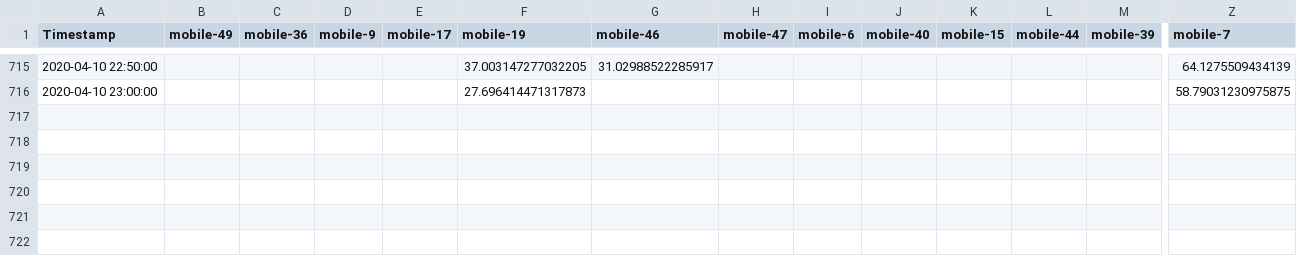
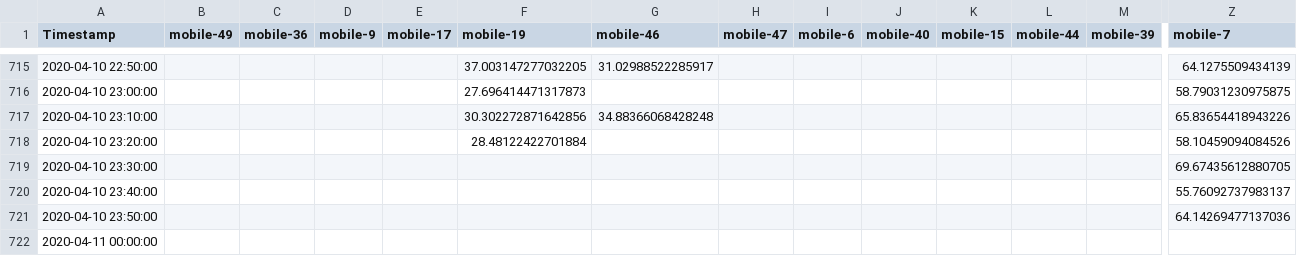
Before and after one commit to JsyTim/VAST_Mini_Challenge_Three, a CSV file: data/AggRegid/Region14.csv, drawn as a sheet; only a part is shown, gaps mark what is left out; rows hold the shown columns only; the diff names each change by its address in the sheet, - before the commit and + after, or states it on an @@ line.

```diff
--- a/data/AggRegid/Region14.csv
+++ b/data/AggRegid/Region14.csv
+row 717: 2020-04-10 23:10:00 |  |  |  |  | 30.302272871642856 | 34.88366068428248 |  |  |  |  |  |  | 65.83654418943226
+row 718: 2020-04-10 23:20:00 |  |  |  |  | 28.48122422701884 |  |  |  |  |  |  |  | 58.10459094084526
+row 719: 2020-04-10 23:30:00 |  |  |  |  |  |  |  |  |  |  |  |  | 69.67435612880705
+row 720: 2020-04-10 23:40:00 |  |  |  |  |  |  |  |  |  |  |  |  | 55.76092737983137
+row 721: 2020-04-10 23:50:00 |  |  |  |  |  |  |  |  |  |  |  |  | 64.14269477137036
+row 722: 2020-04-11 00:00:00
```
Also changed, not shown: data/AggRegid/Region15.csv, data/AggRegid/Region16.csv, 16 other files.
